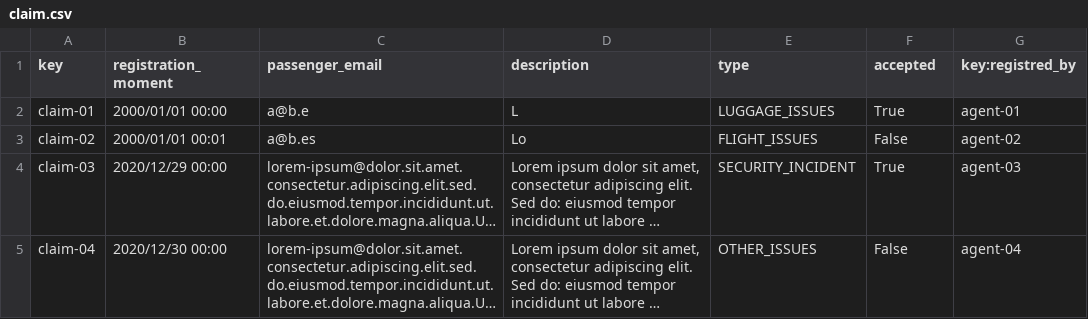
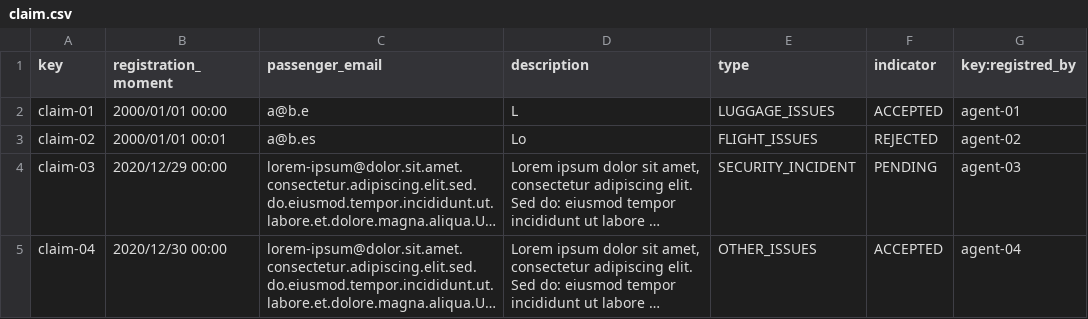
Before and after one commit to AlbertoValenzuelaMunoz1/DP2-C1.002, a CSV file: src/main/resources/WEB-INF/data/sample/claim.csv, drawn as a sheet; long unchanged cells end in …; the diff names each change by its address in the sheet, - before the commit and + after, or states it on an @@ line.

```diff
--- a/src/main/resources/WEB-INF/data/sample/claim.csv
+++ b/src/main/resources/WEB-INF/data/sample/claim.csv
-F1: accepted
+F1: indicator
-F2 (indicator): True
+F2 (indicator): ACCEPTED
-F3 (indicator): False
+F3 (indicator): REJECTED
-F4 (indicator): True
+F4 (indicator): PENDING
-F5 (indicator): False
+F5 (indicator): ACCEPTED
```
Also changed, not shown: 5 other files.
